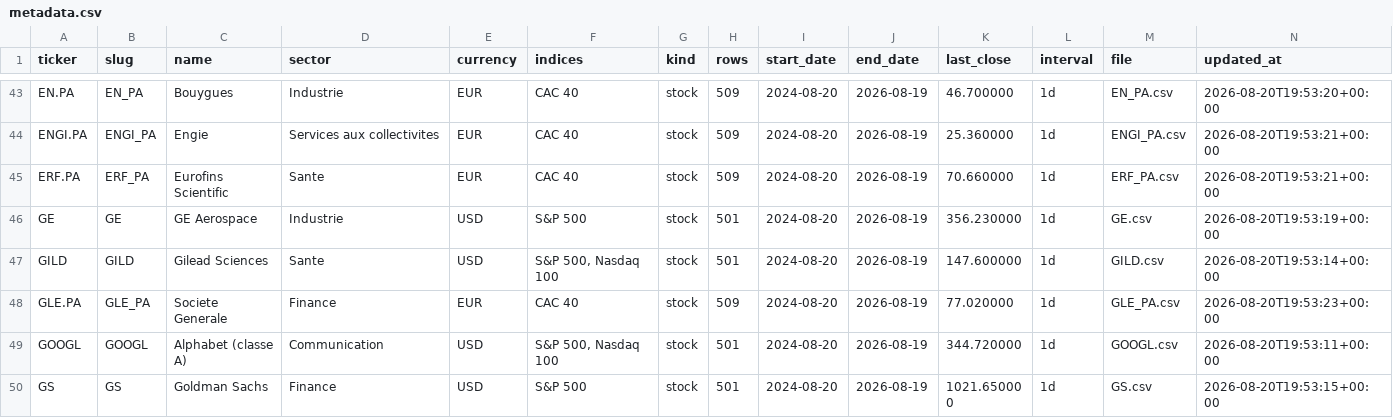
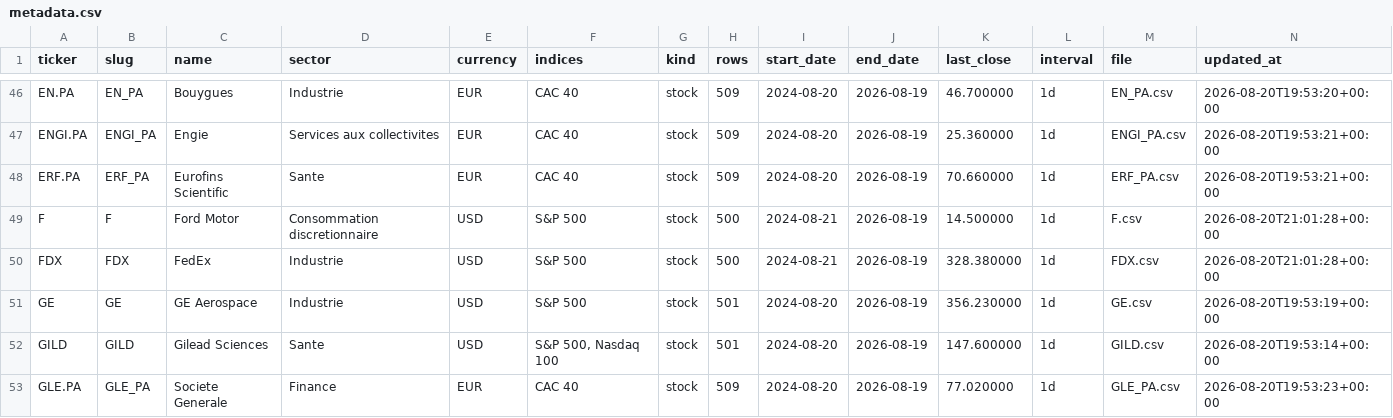
Before and after one commit to AizG237/stock-analysis, a CSV file: data/metadata.csv, drawn as a sheet; only a part is shown, gaps mark what is left out; the shorter side is filled out with more unchanged rows; the diff covers the shown part only.

Commit message:
donnees: ajout de 10 valeurs S&P 500 (Uber, Ford, GM, Target, AmEx, CVS, Colgate, 3M, FedEx, Palantir)

```diff
--- a/data/metadata.csv
+++ b/data/metadata.csv
@@ -45,2 +48,4 @@ ENGI.PA,ENGI_PA,Engie,Services aux collectivites,EUR,CAC 40,stock,509,2024-08-20
 ERF.PA,ERF_PA,Eurofins Scientific,Sante,EUR,CAC 40,stock,509,2024-08-20,2026-08-19,70.660000,1d,ERF_PA.csv,2026-08-20T19:53:21+00:00
+F,F,Ford Motor,Consommation discretionnaire,USD,S&P 500,stock,500,2024-08-21,2026-08-19,14.500000,1d,F.csv,2026-08-20T21:01:28+00:00
+FDX,FDX,FedEx,Industrie,USD,S&P 500,stock,500,2024-08-21,2026-08-19,328.380000,1d,FDX.csv,2026-08-20T21:01:28+00:00
 GE,GE,GE Aerospace,Industrie,USD,S&P 500,stock,501,2024-08-20,2026-08-19,356.230000,1d,GE.csv,2026-08-20T19:53:19+00:00
```
Also changed, not shown: 8 added rows elsewhere in this file, 12 other files.
